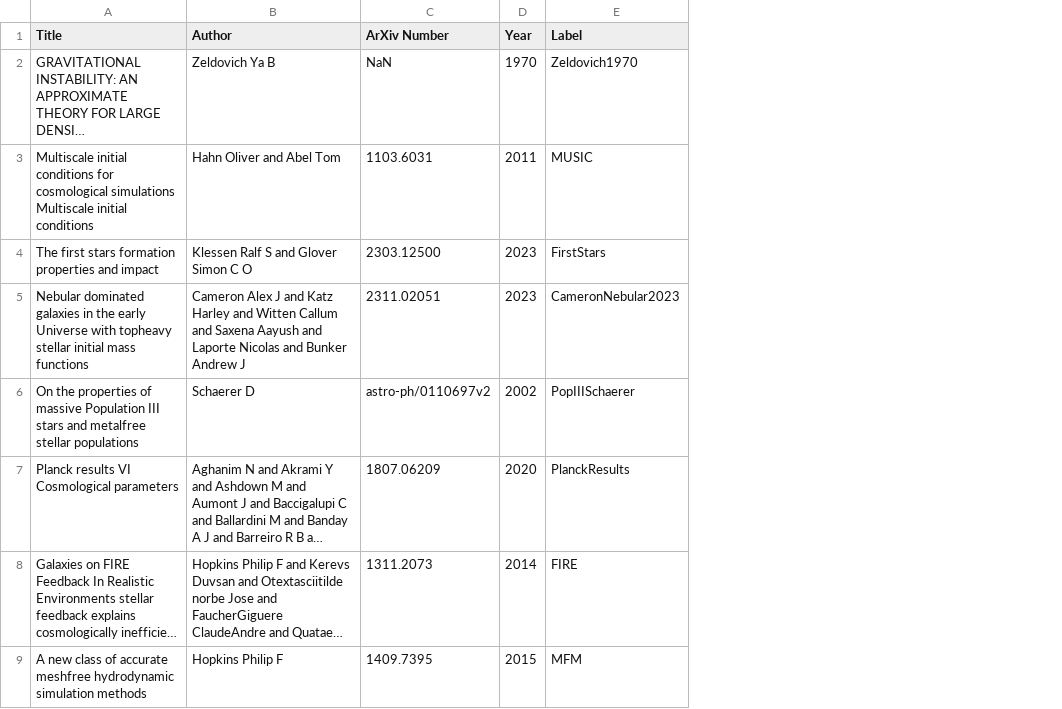
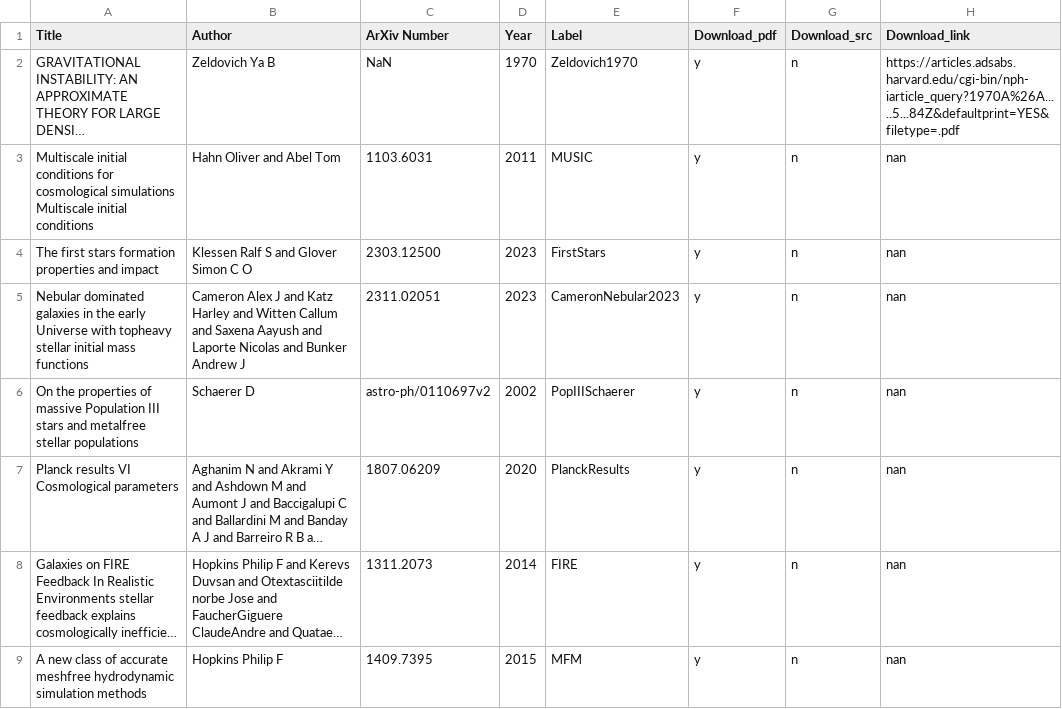
Before and after one commit to Vasissualiyp/references, a CSV file: papers.csv, drawn as a sheet; only a part is shown; long unchanged cells end in …; the diff names each change by its address in the sheet, - before the commit and + after, or states it on an @@ line.

Commit message:
Added download link column to csv

```diff
--- a/papers.csv
+++ b/papers.csv
+column F (Download_pdf), rows 2-9: all y
+column G (Download_src), rows 2-9: all n
+column H (Download_link), rows 2-9: https://articles.adsabs.harvard.edu/cgi-bin/nph-iarticle_query?1970A%26A.....5...84Z&defaultprint=YES&filetype=.pdf | nan | nan | nan | nan | nan | nan | nan
```
